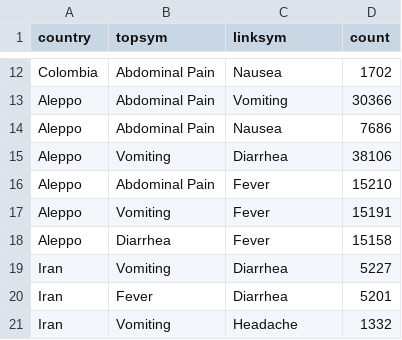
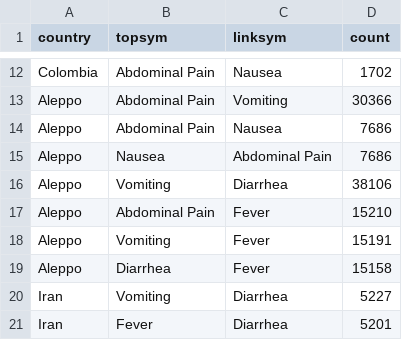
Before and after one commit to caroline0codes/CSEDataVis, a CSV file: disease_data.csv, drawn as a sheet; only a part is shown, gaps mark what is left out; the shorter side is filled out with more unchanged rows; the diff names each change by its address in the sheet, - before the commit and + after, or states it on an @@ line.

Commit message:
Update disease_data.csv

```diff
--- a/disease_data.csv
+++ b/disease_data.csv
+row 15: Aleppo | Nausea | Abdominal Pain | 7686
```
